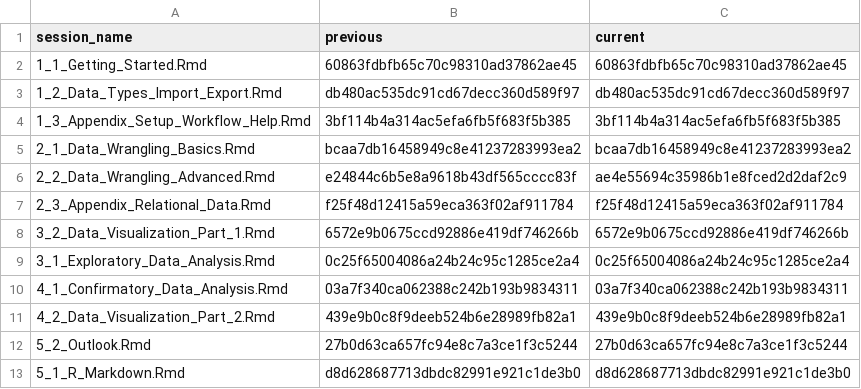
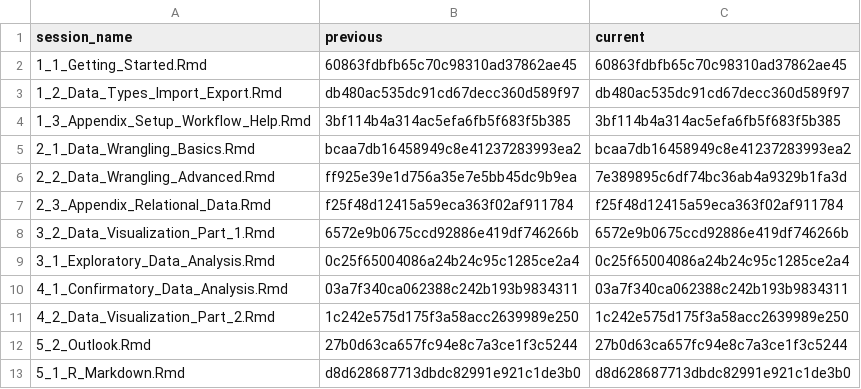
Before and after one commit to jobreu/r-intro-gesis-2021, a CSV file: content/sessions/sessions_list.csv, drawn as a sheet.

```diff
--- a/content/sessions/sessions_list.csv
+++ b/content/sessions/sessions_list.csv
@@ -5,3 +5,3 @@ session_name,previous,current
 2_1_Data_Wrangling_Basics.Rmd,bcaa7db16458949c8e41237283993ea2,bcaa7db16458949c8e41237283993ea2
-2_2_Data_Wrangling_Advanced.Rmd,e24844c6b5e8a9618b43df565cccc83f,ae4e55694c35986b1e8fced2d2daf2c9
+2_2_Data_Wrangling_Advanced.Rmd,ff925e39e1d756a35e7e5bb45dc9b9ea,7e389895c6df74bc36ab4a9329b1fa3d
 2_3_Appendix_Relational_Data.Rmd,f25f48d12415a59eca363f02af911784,f25f48d12415a59eca363f02af911784
@@ -10,3 +10,3 @@ session_name,previous,current
 4_1_Confirmatory_Data_Analysis.Rmd,03a7f340ca062388c242b193b9834311,03a7f340ca062388c242b193b9834311
-4_2_Data_Visualization_Part_2.Rmd,439e9b0c8f9deeb524b6e28989fb82a1,439e9b0c8f9deeb524b6e28989fb82a1
+4_2_Data_Visualization_Part_2.Rmd,1c242e575d175f3a58acc2639989e250,1c242e575d175f3a58acc2639989e250
 5_2_Outlook.Rmd,27b0d63ca657fc94e8c7a3ce1f3c5244,27b0d63ca657fc94e8c7a3ce1f3c5244
```
Also changed, not shown: 2 other files.
